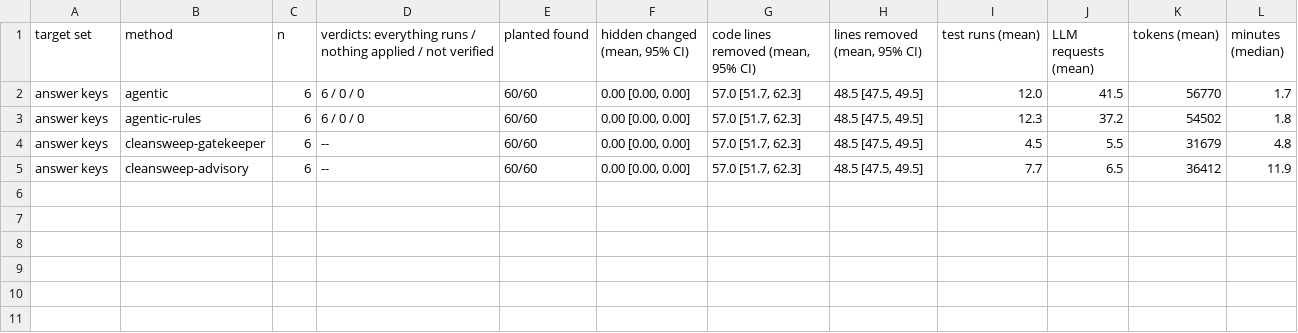
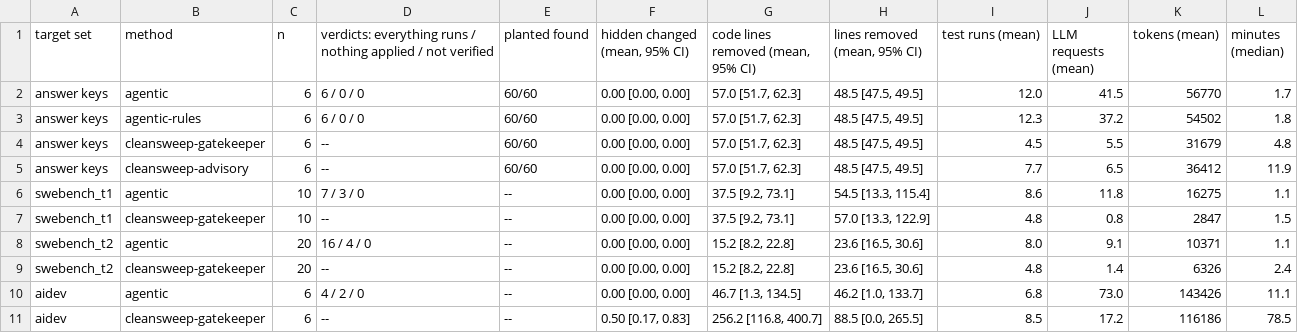
Before and after one commit to ritwiz06/cleansweep, a CSV file: results/summary/v2/eval_table.csv, drawn as a sheet; the diff names each change by its address in the sheet, - before the commit and + after, or states it on an @@ line.

Commit message:
exp: v2 evaluation tables on every target set; probe strength against v1
eval_runs.csv now has the SWE-bench Tier 1 and Tier 2 subset reruns (with test
statuses, #118) and the six AIDev repositories beside v1's gatekeeper runs;
eval_table and eval_paired are rebuilt from it. probe_strength.csv is the
coverage-guided probes' mutation score and PatchDiff recall, and
exp_probe_strength.py --compare matches the same mutants and patches with
v1's records (probe_strength_vs_v1.csv).

```diff
--- a/results/summary/v2/eval_table.csv
+++ b/results/summary/v2/eval_table.csv
+row 6: swebench_t1 | agentic | 10 | 7 / 3 / 0 | -- | 0.00 [0.00, 0.00] | 37.5 [9.2, 73.1] | 54.5 [13.3, 115.4] | 8.6 | 11.8 | 16275 | 1.1
+row 7: swebench_t1 | cleansweep-gatekeeper | 10 | -- | -- | 0.00 [0.00, 0.00] | 37.5 [9.2, 73.1] | 57.0 [13.3, 122.9] | 4.8 | 0.8 | 2847 | 1.5
+row 8: swebench_t2 | agentic | 20 | 16 / 4 / 0 | -- | 0.00 [0.00, 0.00] | 15.2 [8.2, 22.8] | 23.6 [16.5, 30.6] | 8.0 | 9.1 | 10371 | 1.1
+row 9: swebench_t2 | cleansweep-gatekeeper | 20 | -- | -- | 0.00 [0.00, 0.00] | 15.2 [8.2, 22.8] | 23.6 [16.5, 30.6] | 4.8 | 1.4 | 6326 | 2.4
+row 10: aidev | agentic | 6 | 4 / 2 / 0 | -- | 0.00 [0.00, 0.00] | 46.7 [1.3, 134.5] | 46.2 [1.0, 133.7] | 6.8 | 73.0 | 143426 | 11.1
+row 11: aidev | cleansweep-gatekeeper | 6 | -- | -- | 0.50 [0.17, 0.83] | 256.2 [116.8, 400.7] | 88.5 [0.0, 265.5] | 8.5 | 17.2 | 116186 | 78.5
```
Also changed, not shown: results/summary/v2/eval_paired.csv, 7 other files.
